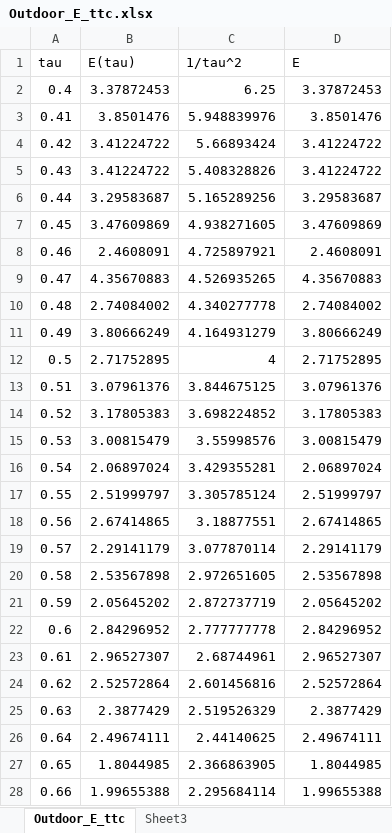
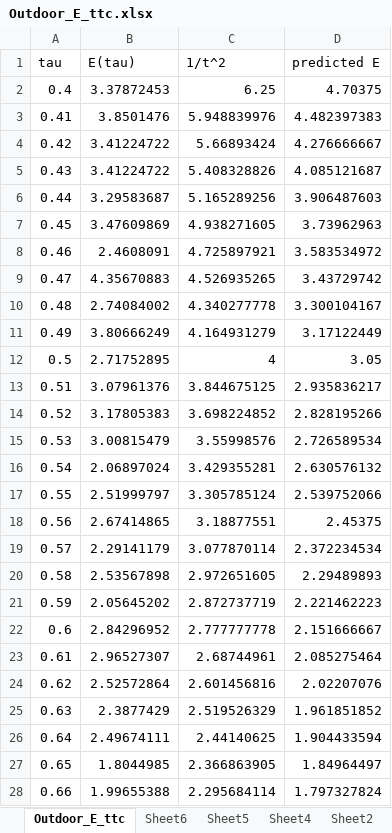
Before and after one commit to jessecoleman/pedestrian-interactions, an Excel workbook: data/Outdoor_E_ttc.xlsx, sheet Outdoor_E_ttc, drawn as a sheet; only a part is shown; values as stored, in another font and other column widths than the file's, no borders; charts and pictures not drawn; the diff covers the shown part only; the diff names each change by its address in the sheet, - before the commit and + after, or states it on an @@ line.

```diff
--- a/data/Outdoor_E_ttc.xlsx (sheet Outdoor_E_ttc)
+++ b/data/Outdoor_E_ttc.xlsx (sheet Outdoor_E_ttc)
+sheet tab: Sheet6
+sheet tab: Sheet5
+sheet tab: Sheet4
+sheet tab: Sheet2
-C1: 1/tau^2
+C1: 1/t^2
-D1: E
+D1: predicted E
-D2 (predicted E): 3.37872453
+D2 (predicted E): 4.70375
-D3 (predicted E): 3.8501476
+D3 (predicted E): 4.482397383
-D4 (predicted E): 3.41224722
+D4 (predicted E): 4.276666667
-D5 (predicted E): 3.41224722
+D5 (predicted E): 4.085121687
-D6 (predicted E): 3.29583687
+D6 (predicted E): 3.906487603
-D7 (predicted E): 3.47609869
+D7 (predicted E): 3.73962963
-D8 (predicted E): 2.4608091
+D8 (predicted E): 3.583534972
-D9 (predicted E): 4.35670883
+D9 (predicted E): 3.43729742
-D10 (predicted E): 2.74084002
+D10 (predicted E): 3.300104167
-D11 (predicted E): 3.80666249
+D11 (predicted E): 3.17122449
-D12 (predicted E): 2.71752895
+D12 (predicted E): 3.05
-D13 (predicted E): 3.07961376
+D13 (predicted E): 2.935836217
-D14 (predicted E): 3.17805383
+D14 (predicted E): 2.828195266
-D15 (predicted E): 3.00815479
+D15 (predicted E): 2.726589534
-D16 (predicted E): 2.06897024
+D16 (predicted E): 2.630576132
-D17 (predicted E): 2.51999797
+D17 (predicted E): 2.539752066
-D18 (predicted E): 2.67414865
+D18 (predicted E): 2.45375
-D19 (predicted E): 2.29141179
+D19 (predicted E): 2.372234534
-D20 (predicted E): 2.53567898
+D20 (predicted E): 2.29489893
-D21 (predicted E): 2.05645202
+D21 (predicted E): 2.221462223
-D22 (predicted E): 2.84296952
+D22 (predicted E): 2.151666667
-D23 (predicted E): 2.96527307
+D23 (predicted E): 2.085275464
-D24 (predicted E): 2.52572864
+D24 (predicted E): 2.02207076
-D25 (predicted E): 2.3877429
+D25 (predicted E): 1.961851852
-D26 (predicted E): 2.49674111
+D26 (predicted E): 1.904433594
-D27 (predicted E): 1.8044985
+D27 (predicted E): 1.84964497
-D28 (predicted E): 1.99655388
+D28 (predicted E): 1.797327824
```
Also changed, not shown: 174 edited cells elsewhere in this sheet, charts or pictures, evacout/onedoorpeople.xlsx, 13 other files.
